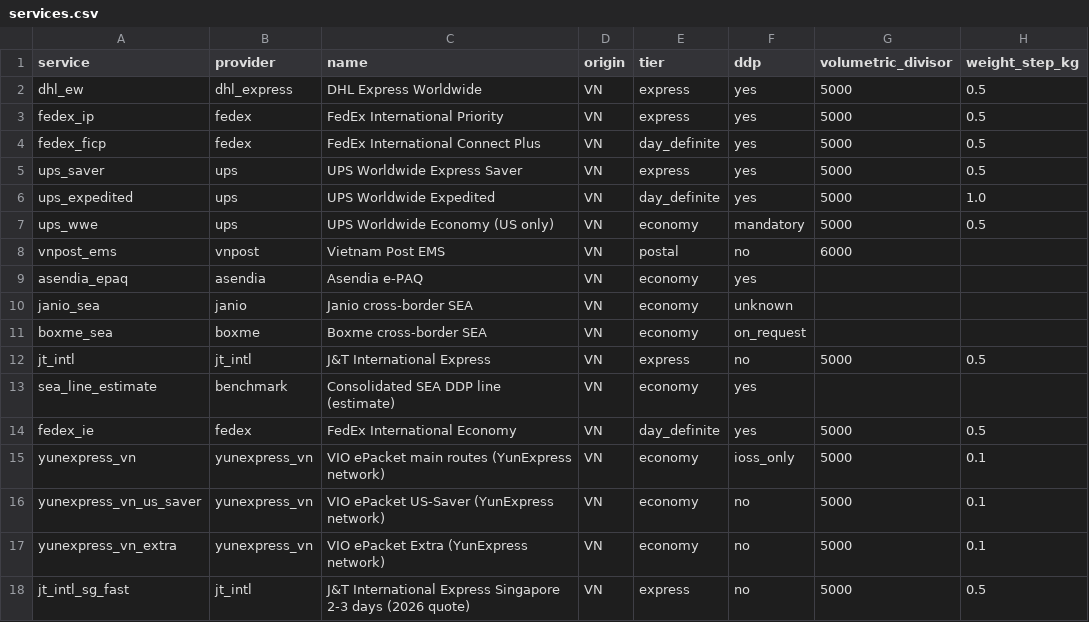
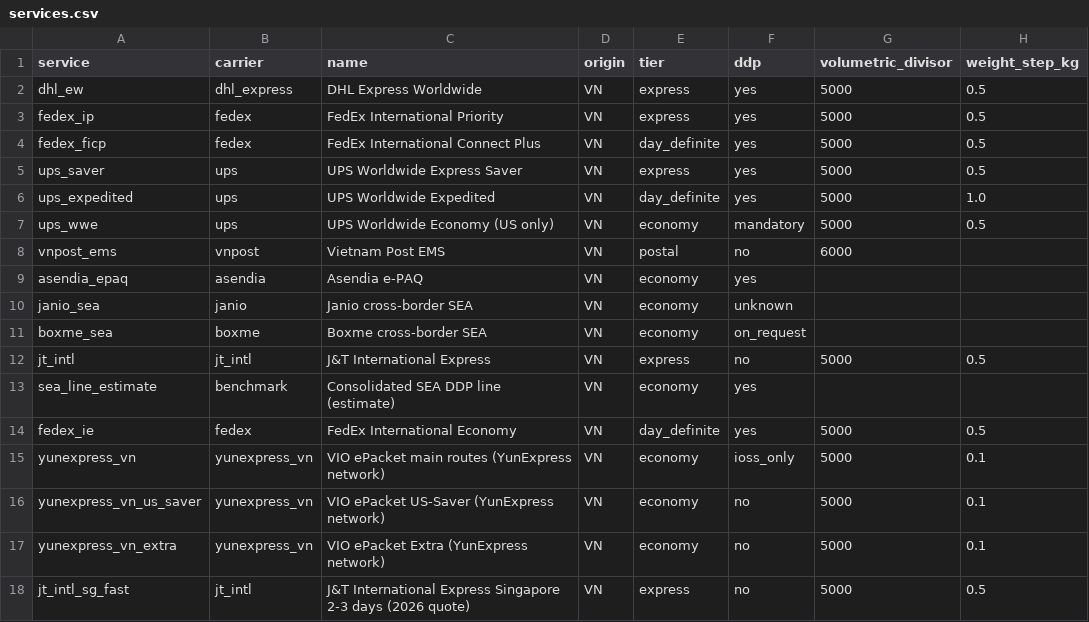
Before and after one commit to florianmarkusse/merchant-of-record, a CSV file: docs/markets/services.csv, drawn as a sheet; only a part is shown; the diff names each change by its address in the sheet, - before the commit and + after, or states it on an @@ line.

```diff
--- a/docs/markets/services.csv
+++ b/docs/markets/services.csv
-B1: provider
+B1: carrier
```
Also changed, not shown: 13 other files.
